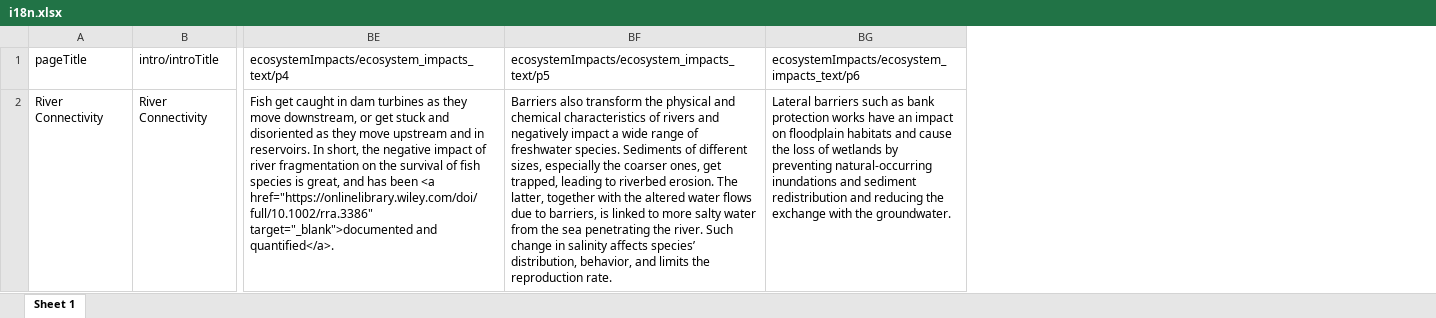
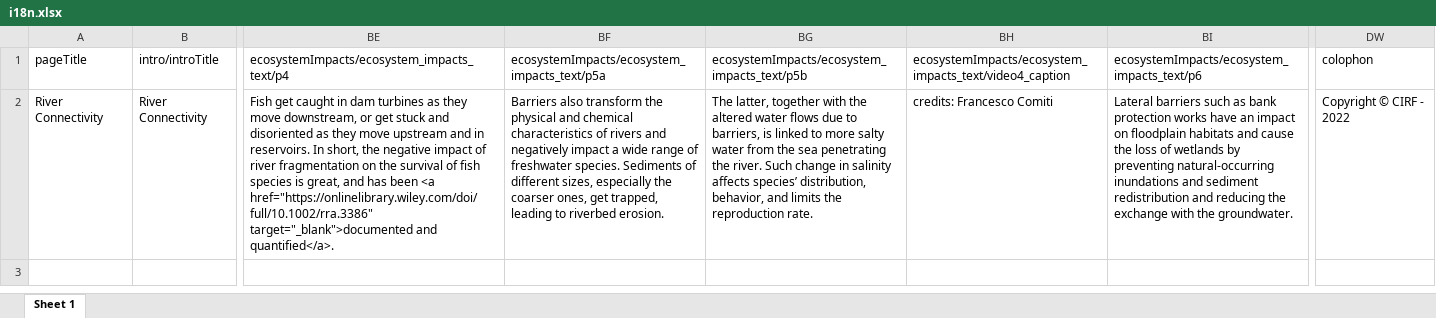
Before and after one commit to lbrutti/ona-angular, an Excel workbook: i18n.xlsx, sheet Sheet 1, drawn as a sheet; only a part is shown, gaps mark what is left out; values as stored, in another font and other column widths than the file's, no borders; removed rows and columns are numbered as before the commit, all else as after; the diff names each change by its address in the sheet, - before the commit and + after, or states it on an @@ line.

Commit message:
aggiunto colophon

```diff
--- a/i18n.xlsx (sheet Sheet 1)
+++ b/i18n.xlsx (sheet Sheet 1)
-column BF, rows 1-2: ecosystemImpacts/ecosystem_impacts_text/p5 | Barriers also transform the physical and chemical characteristics of rivers and negatively impact a wide range of freshwater species. Sediments of different sizes, especially the coarser ones, get trapped, leading to riverbed erosion. The latter, together with the altered water flows due to barriers, is linked to more salty water from the sea penetrating the river. Such change in salinity affects species’ distribution, behavior, and limits the reproduction rate.
+column BF, rows 1-2: ecosystemImpacts/ecosystem_impacts_text/p5a | Barriers also transform the physical and chemical characteristics of rivers and negatively impact a wide range of freshwater species. Sediments of different sizes, especially the coarser ones, get trapped, leading to riverbed erosion.
+column BG, rows 1-2: ecosystemImpacts/ecosystem_impacts_text/p5b | The latter, together with the altered water flows due to barriers, is linked to more salty water from the sea penetrating the river. Such change in salinity affects species’ distribution, behavior, and limits the reproduction rate.
+column BH, rows 1-2: ecosystemImpacts/ecosystem_impacts_text/video4_caption | credits: Francesco Comiti
+column DW, rows 1-2: colophon | Copyright © CIRF - 2022
```
Also changed, not shown: 4 other files.
